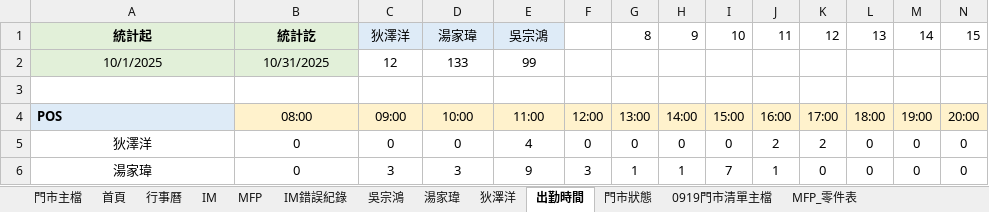
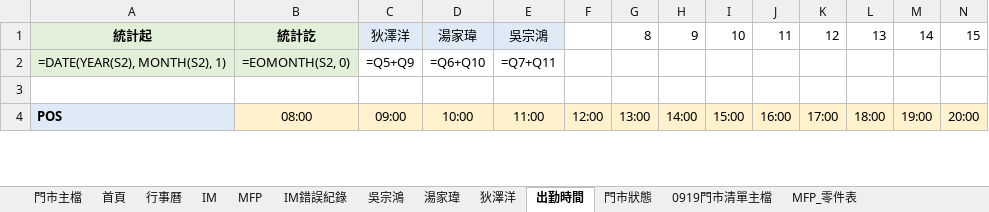
Before and after one commit to Yang-0419-di/FW_2, an Excel workbook: data.xlsx, sheet 出勤時間, drawn as a sheet; only a part is shown; values as stored, in another font and other column widths than the file's, no borders; formulas without a stored value are shown as written; charts and pictures not drawn; removed rows and columns are numbered as before the commit, all else as after; rows hold the shown columns only; the diff covers the shown part only; the diff names each change by its address in the sheet, - before the commit and + after, or states it on an @@ line.

```diff
--- a/data.xlsx (sheet 出勤時間)
+++ b/data.xlsx (sheet 出勤時間)
-row 2: 10/1/2025 | 10/31/2025 | 12 | 133 | 99
+row 2: =DATE(YEAR(S2), MONTH(S2), 1) | =EOMONTH(S2, 0) | =Q5+Q9 | =Q6+Q10 | =Q7+Q11
-row 5: 狄澤洋 | 0 | 0 | 0 | 4 | 0 | 0 | 0 | 0 | 2 | 2 | 0 | 0 | 0
-row 6: 湯家瑋 | 0 | 3 | 3 | 9 | 3 | 1 | 1 | 7 | 1 | 0 | 0 | 0 | 0
```
Also changed, not shown: 9 added rows and 7 removed rows elsewhere in this sheet, sheet 門市主檔, sheet IM, sheet 0919門市清單主檔, sheet 吳宗鴻, sheet 湯家瑋, sheet 狄澤洋, 5 more sheets, hidden cells, charts or pictures, IM/202510_HL_Maintain_Report.xlsx, IM/202510_Service_Count_Report.xlsx, 2 other files.
